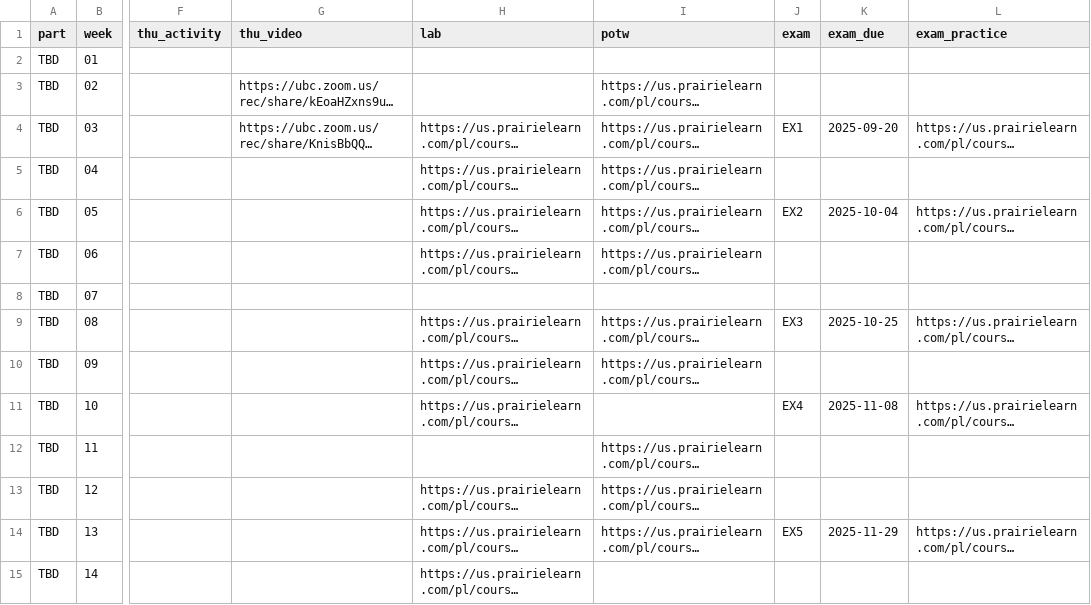
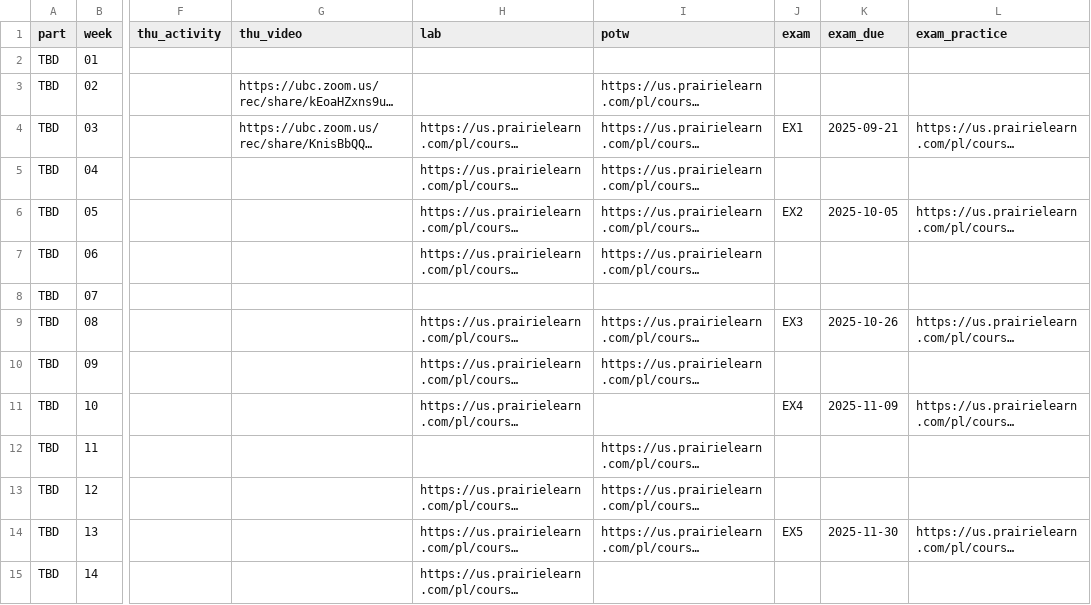
Before and after one commit to UBC-CS/cpsc203, a CSV file: data/schedule.csv, drawn as a sheet; only a part is shown, gaps mark what is left out; long unchanged cells end in …; the diff names each change by its address in the sheet, - before the commit and + after, or states it on an @@ line.

Commit message:
Update schedule.csv

```diff
--- a/data/schedule.csv
+++ b/data/schedule.csv
-K4 (exam_due): 2025-09-20
+K4 (exam_due): 2025-09-21
-K6 (exam_due): 2025-10-04
+K6 (exam_due): 2025-10-05
-K9 (exam_due): 2025-10-25
+K9 (exam_due): 2025-10-26
-K11 (exam_due): 2025-11-08
+K11 (exam_due): 2025-11-09
-K14 (exam_due): 2025-11-29
+K14 (exam_due): 2025-11-30
```
